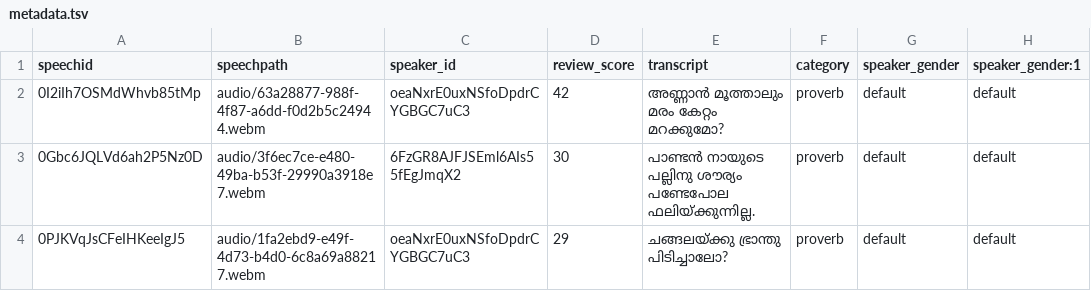
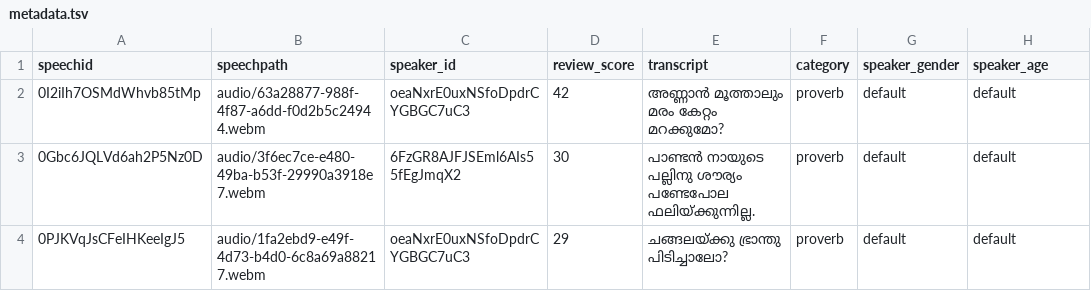
Before and after one commit to kavyamanohar/msc-reviewed-speech, a TSV file: metadata.tsv, drawn as a sheet; only a part is shown.

Commit message:
Typo correction in metadata header

```diff
--- a/metadata.tsv
+++ b/metadata.tsv
@@ -1,2 +1,2 @@
-speechid	speechpath	speaker_id	review_score	transcript	category	speaker_gender	speaker_gender:1
+speechid	speechpath	speaker_id	review_score	transcript	category	speaker_gender	speaker_age
 0I2iIh7OSMdWhvb85tMp	audio/63a28877-988f-4f87-a6dd-f0d2b5c24944.webm	oeaNxrE0uxNSfoDpdrCYGBGC7uC3	42	അണ്ണാൻ മൂത്താലും മരം കേറ്റം മറക്കുമോ?	proverb	default	default
```
